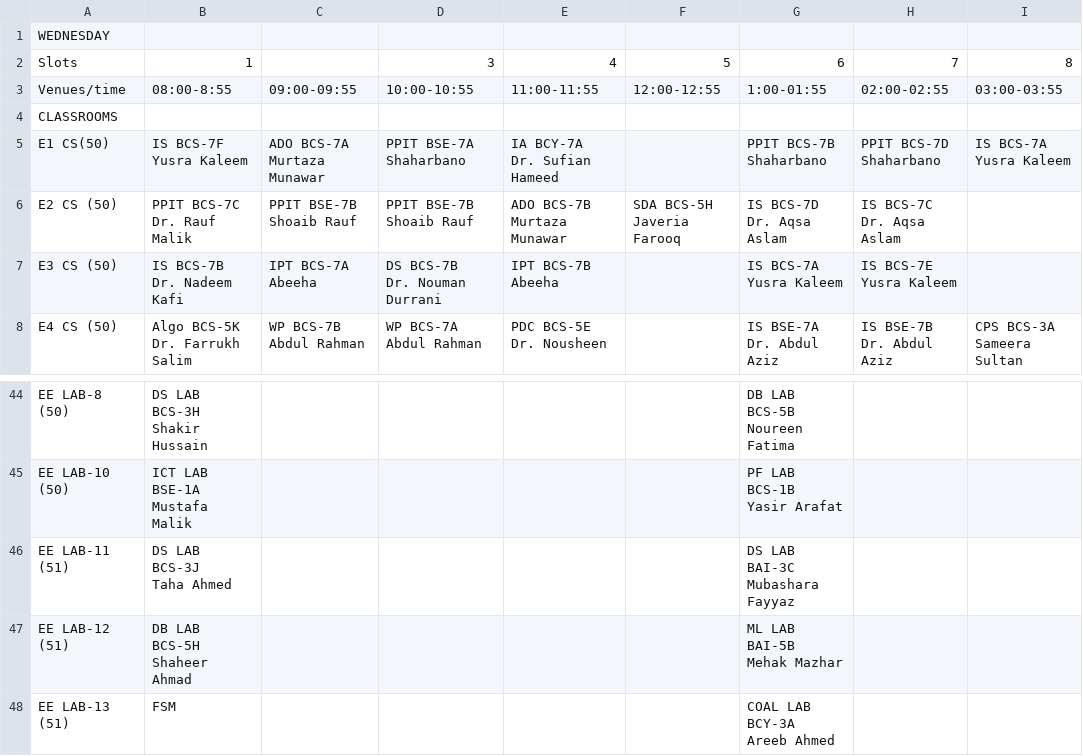
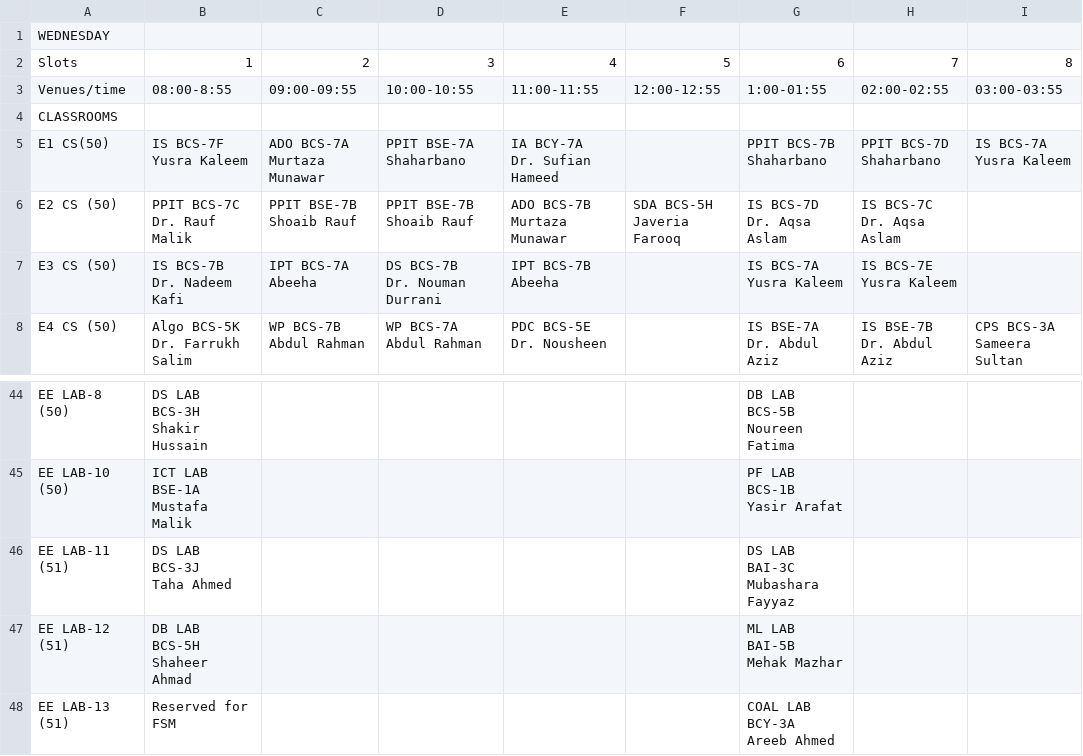
Before and after one commit to Seharish-Fatima/ScheduleSavvy, a CSV file: timetables/wednesday.csv, drawn as a sheet; only a part is shown, gaps mark what is left out.

```diff
--- a/timetables/wednesday.csv
+++ b/timetables/wednesday.csv
@@ -1,3 +1,3 @@
 WEDNESDAY,,,,,,,,
-Slots,1,,3,4,5,6,7,8
+Slots,1,2,3,4,5,6,7,8
 Venues/time,08:00-8:55,09:00-09:55,10:00-10:55,11:00-11:55,12:00-12:55,1:00-01:55,02:00-02:55,03:00-03:55
@@ -280,3 +280,3 @@ EE LAB-12 (51),"DB LAB BCS-5H
   Mehak Mazhar",,
-EE LAB-13 (51),FSM,,,,,"COAL LAB BCY-3A
-  Areeb Ahmed",,
+EE LAB-13 (51),Reserved for FSM,,,,,"COAL LAB BCY-3A
+  Areeb Ahmed",,
```
Also changed, not shown: timetables/friday.csv, timetables/thursday.csv, 1 other file.
